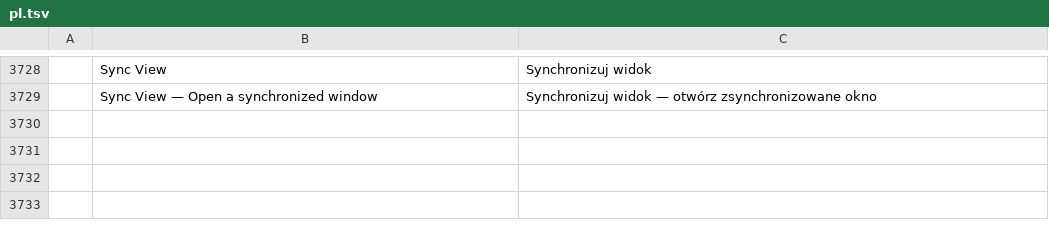
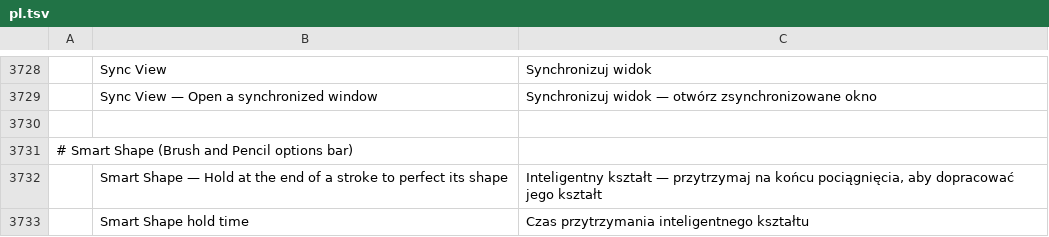
Before and after one commit to Mitacore/photocraft, a TSV file: crates/ui-egui/src/i18n/pl.tsv, drawn as a sheet; only a part is shown, gaps mark what is left out; the diff names each change by its address in the sheet, - before the commit and + after, or states it on an @@ line.

```diff
--- a/crates/ui-egui/src/i18n/pl.tsv
+++ b/crates/ui-egui/src/i18n/pl.tsv
+row 3730: (empty)
+row 3731: # Smart Shape (Brush and Pencil options bar)
+row 3732:  | Smart Shape — Hold at the end of a stroke to perfect its shape | Inteligentny kształt — przytrzymaj na końcu pociągnięcia, aby dopracować jego kształt
+row 3733:  | Smart Shape hold time | Czas przytrzymania inteligentnego kształtu
```
Also changed, not shown: crates/ui-egui/src/i18n/el.tsv, crates/ui-egui/src/i18n/it.tsv, 30 other files.
